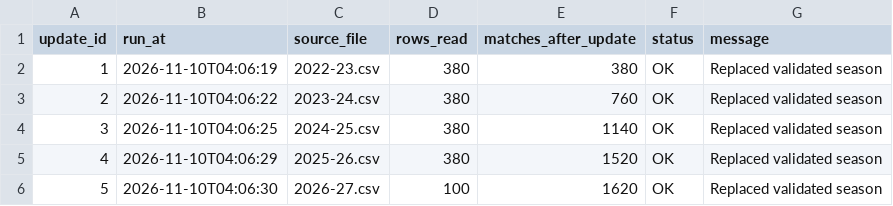
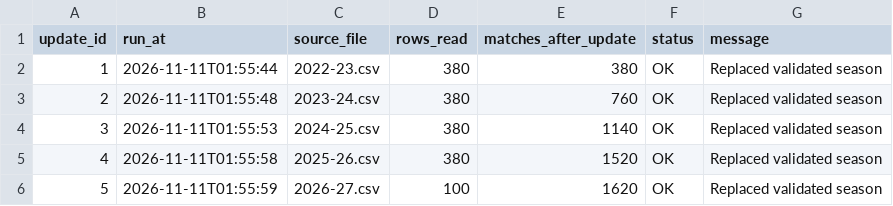
Before and after one commit to Multikabel/pl-analytika-2, a CSV file: data/tables/update_log.csv, drawn as a sheet.

```diff
--- a/data/tables/update_log.csv
+++ b/data/tables/update_log.csv
@@ -1,6 +1,6 @@
 update_id,run_at,source_file,rows_read,matches_after_update,status,message
-1,2026-11-10T04:06:19,2022-23.csv,380,380,OK,Replaced validated season
-2,2026-11-10T04:06:22,2023-24.csv,380,760,OK,Replaced validated season
-3,2026-11-10T04:06:25,2024-25.csv,380,1140,OK,Replaced validated season
-4,2026-11-10T04:06:29,2025-26.csv,380,1520,OK,Replaced validated season
-5,2026-11-10T04:06:30,2026-27.csv,100,1620,OK,Replaced validated season
+1,2026-11-11T01:55:44,2022-23.csv,380,380,OK,Replaced validated season
+2,2026-11-11T01:55:48,2023-24.csv,380,760,OK,Replaced validated season
+3,2026-11-11T01:55:53,2024-25.csv,380,1140,OK,Replaced validated season
+4,2026-11-11T01:55:58,2025-26.csv,380,1520,OK,Replaced validated season
+5,2026-11-11T01:55:59,2026-27.csv,100,1620,OK,Replaced validated season
```
Also changed, not shown: data/tables/data_quality_report.csv, data/tables/matches.csv, 3 other files.
